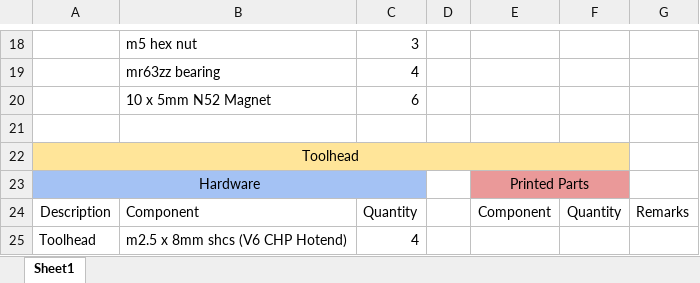
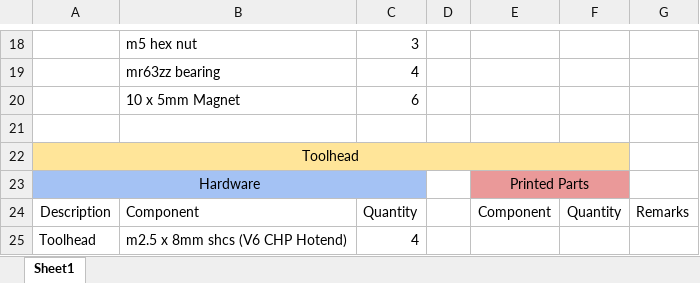
Before and after one commit to Bikin-Creative/Lineux-Toolchanger, an Excel workbook: BOM/Lineux_DB_Vzbot_Bom.xlsx, sheet Sheet1, drawn as a sheet; only a part is shown, gaps mark what is left out; values as stored, in another font and other column widths than the file's, no borders; charts and pictures not drawn; the diff names each change by its address in the sheet, - before the commit and + after, or states it on an @@ line.

Commit message:
Updated Lineux DB Bom
Updated Lineux DB Bom

```diff
--- a/BOM/Lineux_DB_Vzbot_Bom.xlsx (sheet Sheet1)
+++ b/BOM/Lineux_DB_Vzbot_Bom.xlsx (sheet Sheet1)
-B20: 10 x 5mm N52 Magnet
+B20: 10 x 5mm Magnet
```
